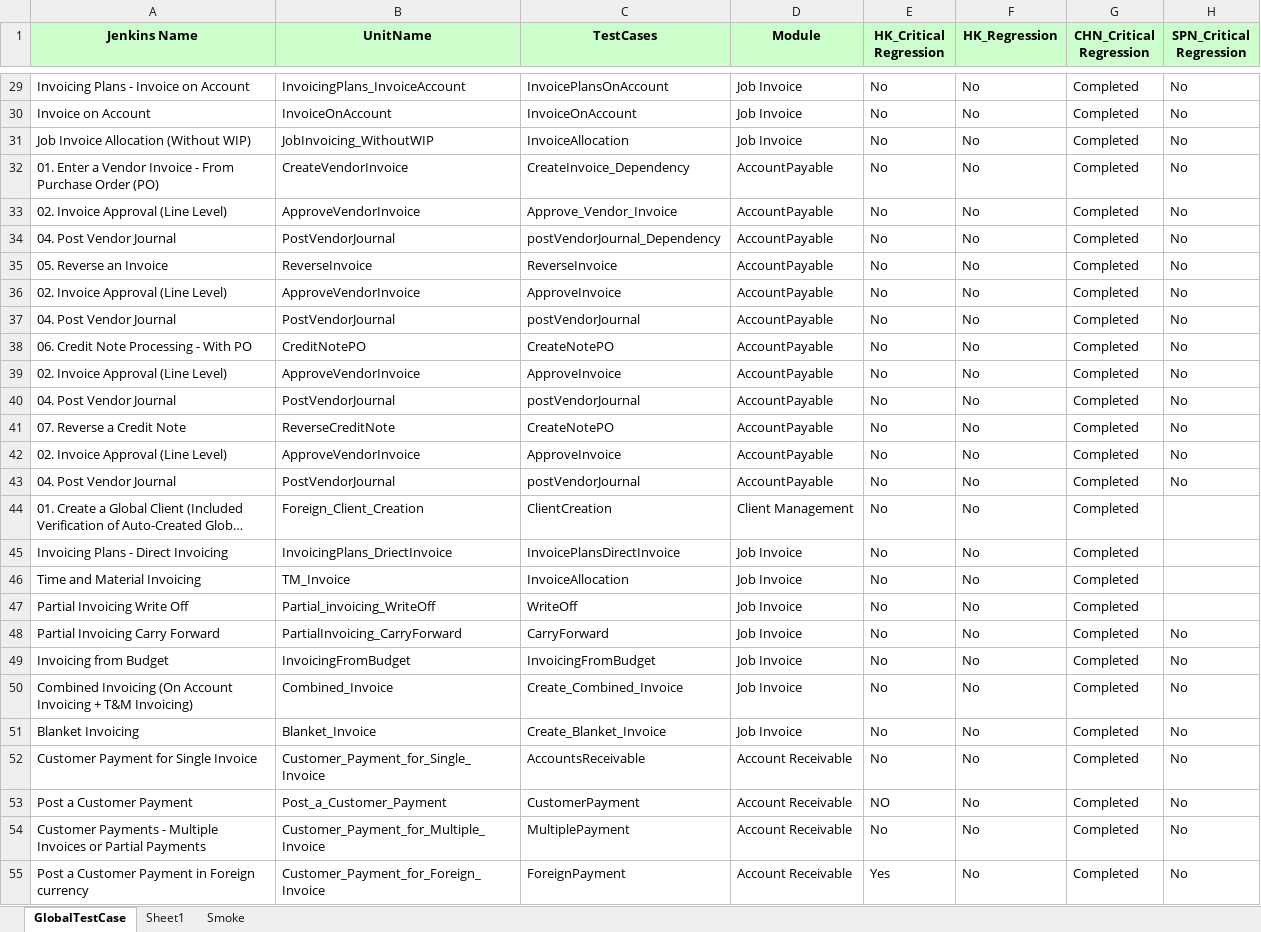
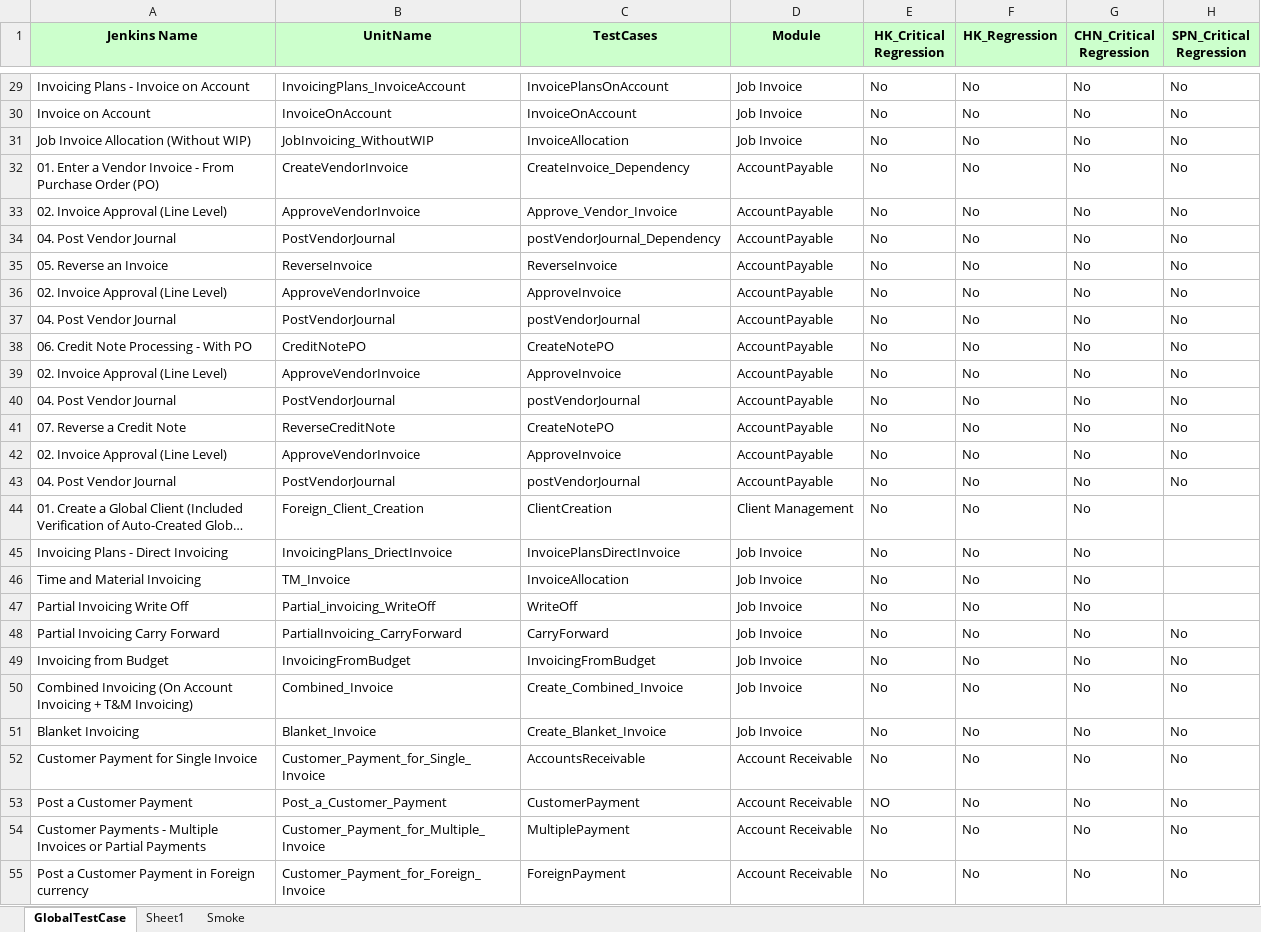
Before and after one commit to Thiyagarajan2022/GlobalTestSuiteAutomation1, an Excel workbook: WppRegpack/TestResource/TC_RunManager.xlsx, sheet GlobalTestCase, drawn as a sheet; only a part is shown, gaps mark what is left out; long unchanged cells end in …; values as stored, in another font and other column widths than the file's, no borders; conditional formats not drawn; the diff covers the shown part only; the diff names each change by its address in the sheet, - before the commit and + after, or states it on an @@ line.

```diff
--- a/WppRegpack/TestResource/TC_RunManager.xlsx (sheet GlobalTestCase)
+++ b/WppRegpack/TestResource/TC_RunManager.xlsx (sheet GlobalTestCase)
-G29:G55 (CHN_Critical Regression): Completed
+G29:G55 (CHN_Critical Regression): No
-E55 (HK_Critical Regression): Yes
+E55 (HK_Critical Regression): No
```
Also changed, not shown: 3 added rows and 64 edited cells elsewhere in this sheet, WppRegpack/TestResource/EnvParamaters.xlsx, WppRegpack/TestResource/Regression/DS_CHN_REGRESSION.xlsx, 8 other files.
